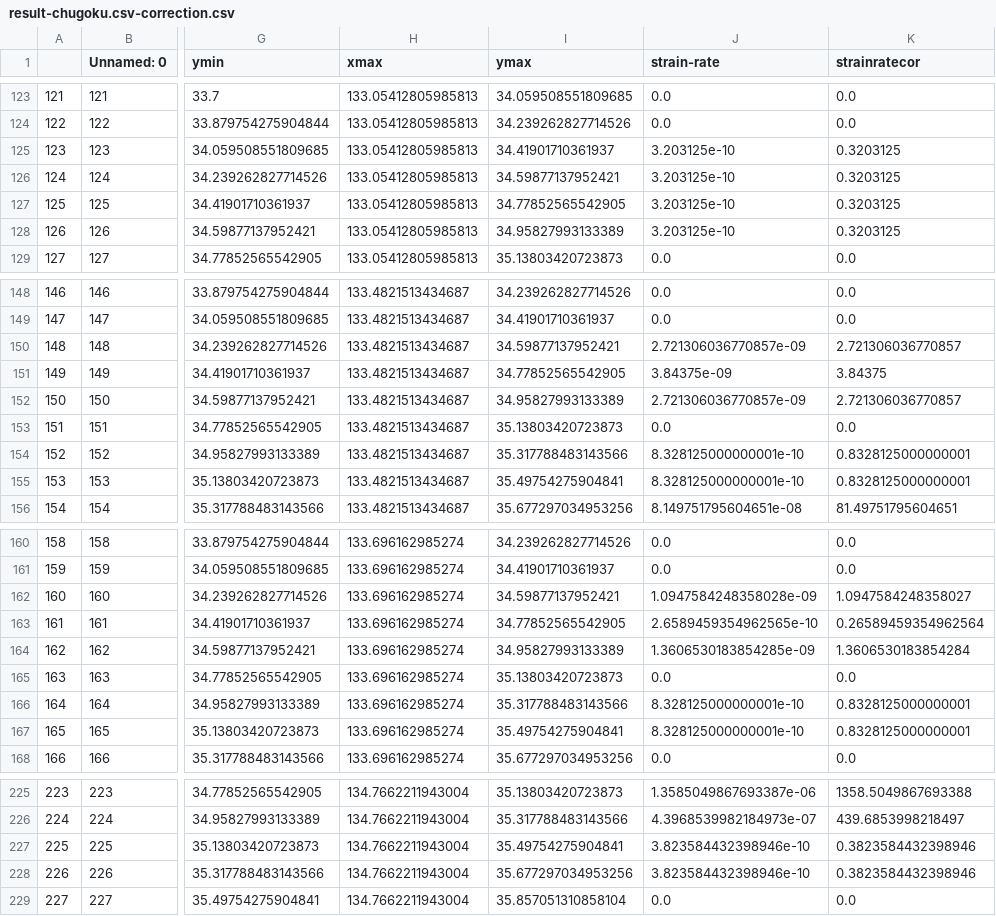
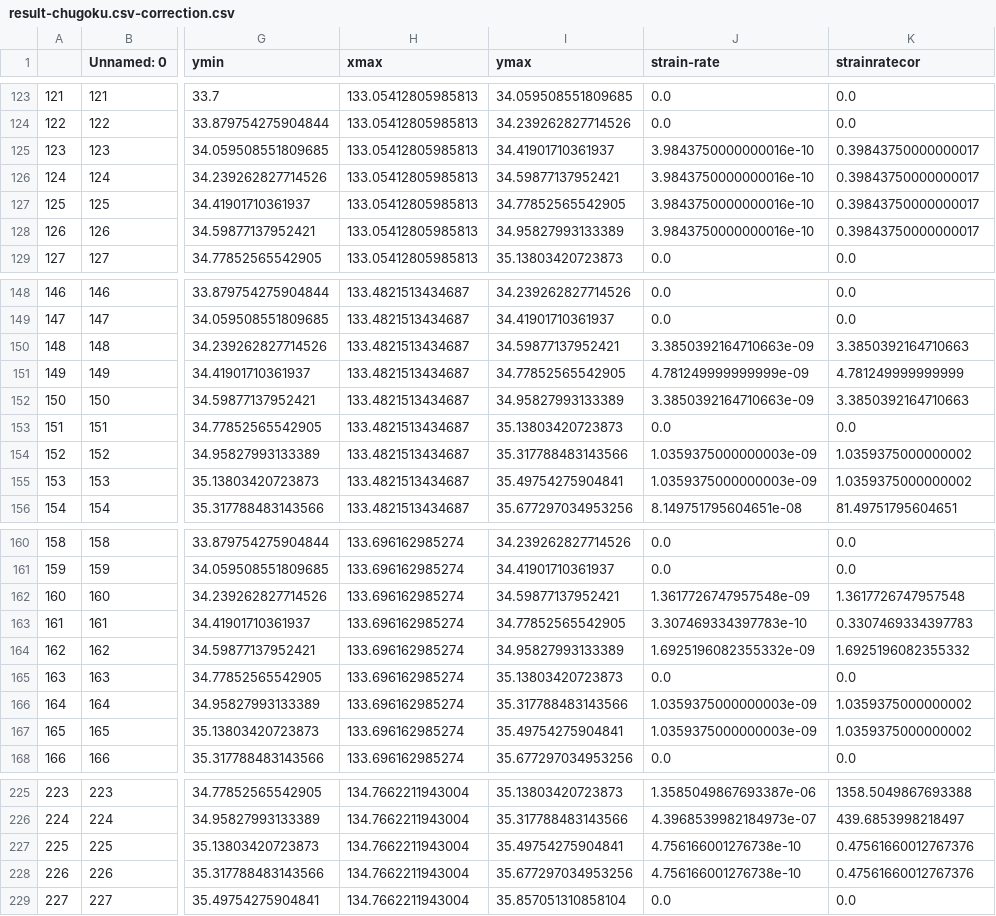
Before and after one commit to ta7uw/Fault-Activity, a CSV file: csv/result-chugoku.csv-correction.csv, drawn as a sheet; only a part is shown, gaps mark what is left out; the diff covers the shown part only; the diff names each change by its address in the sheet, - before the commit and + after, or states it on an @@ line.

```diff
--- a/csv/result-chugoku.csv-correction.csv
+++ b/csv/result-chugoku.csv-correction.csv
-J125:J128 (strain-rate): 3.203125e-10
+J125:J128 (strain-rate): 3.9843750000000016e-10
-K125:K128 (strainratecor): 0.3203125
+K125:K128 (strainratecor): 0.39843750000000017
-J150 (strain-rate): 2.721306036770857e-09
+J150 (strain-rate): 3.3850392164710663e-09
-K150 (strainratecor): 2.721306036770857
+K150 (strainratecor): 3.3850392164710663
-J151 (strain-rate): 3.84375e-09
+J151 (strain-rate): 4.781249999999999e-09
-K151 (strainratecor): 3.84375
+K151 (strainratecor): 4.781249999999999
-J152 (strain-rate): 2.721306036770857e-09
+J152 (strain-rate): 3.3850392164710663e-09
-K152 (strainratecor): 2.721306036770857
+K152 (strainratecor): 3.3850392164710663
-J154:J155 (strain-rate): 8.328125000000001e-10
+J154:J155 (strain-rate): 1.0359375000000003e-09
-K154:K155 (strainratecor): 0.8328125000000001
+K154:K155 (strainratecor): 1.0359375000000002
-J162 (strain-rate): 1.0947584248358028e-09
+J162 (strain-rate): 1.3617726747957548e-09
-K162 (strainratecor): 1.0947584248358027
+K162 (strainratecor): 1.3617726747957548
-J163 (strain-rate): 2.6589459354962565e-10
+J163 (strain-rate): 3.307469334397783e-10
-K163 (strainratecor): 0.26589459354962564
+K163 (strainratecor): 0.3307469334397783
-J164 (strain-rate): 1.3606530183854285e-09
+J164 (strain-rate): 1.6925196082355332e-09
-K164 (strainratecor): 1.3606530183854284
+K164 (strainratecor): 1.6925196082355332
-J166:J167 (strain-rate): 8.328125000000001e-10
+J166:J167 (strain-rate): 1.0359375000000003e-09
-K166:K167 (strainratecor): 0.8328125000000001
+K166:K167 (strainratecor): 1.0359375000000002
-J227:J228 (strain-rate): 3.823584432398946e-10
+J227:J228 (strain-rate): 4.756166001276738e-10
-K227:K228 (strainratecor): 0.3823584432398946
+K227:K228 (strainratecor): 0.47561660012767376
```
Also changed, not shown: 22 edited cells elsewhere in this file, 5 other files.
